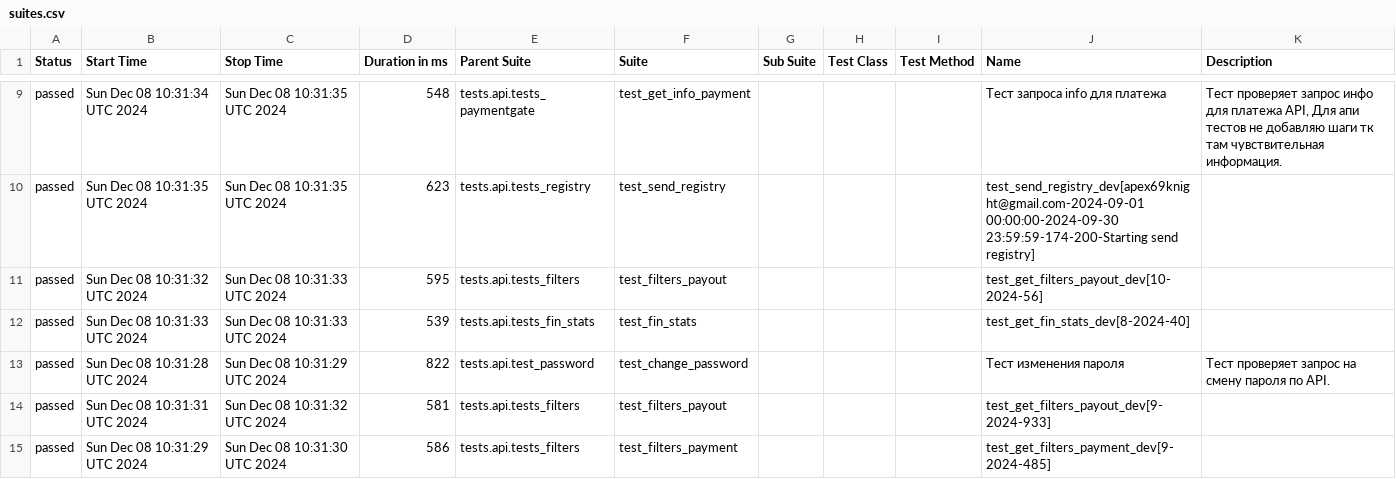
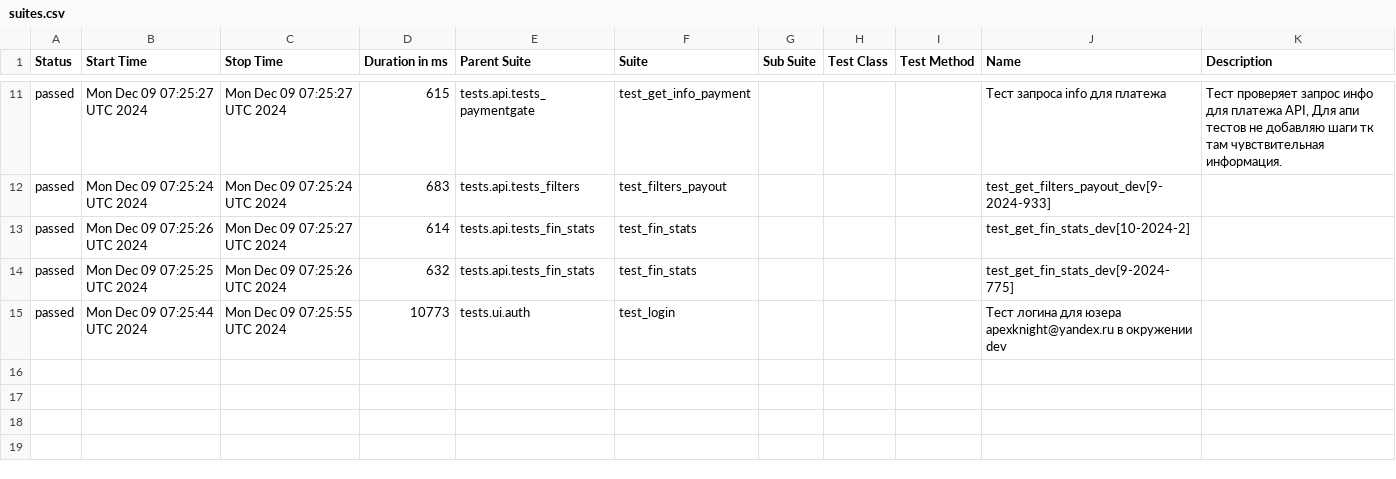
Before and after one commit to VadimZhuckow/allure_report, a CSV file: data/suites.csv, drawn as a sheet; only a part is shown, gaps mark what is left out; the diff covers the shown part only.

```diff
--- a/data/suites.csv
+++ b/data/suites.csv
@@ -9,7 +11,5 @@
-"passed","Sun Dec 08 10:31:34 UTC 2024","Sun Dec 08 10:31:35 UTC 2024","548","tests.api.tests_paymentgate","test_get_info_payment","","","","Тест запроса info для платежа","Тест проверяет запрос инфо для платежа API, Для апи тестов не добавляю шаги тк там чувствительная информация."
-"passed","Sun Dec 08 10:31:35 UTC 2024","Sun Dec 08 10:31:35 UTC 2024","623","tests.api.tests_registry","test_send_registry","","","","test_send_registry_dev[apex69knight@gmail.com-2024-09-01 00:00:00-2024-09-30 23:59:59-174-200-Starting send registry]",""
-"passed","Sun Dec 08 10:31:32 UTC 2024","Sun Dec 08 10:31:33 UTC 2024","595","tests.api.tests_filters","test_filters_payout","","","","test_get_filters_payout_dev[10-2024-56]",""
-"passed","Sun Dec 08 10:31:33 UTC 2024","Sun Dec 08 10:31:33 UTC 2024","539","tests.api.tests_fin_stats","test_fin_stats","","","","test_get_fin_stats_dev[8-2024-40]",""
-"passed","Sun Dec 08 10:31:28 UTC 2024","Sun Dec 08 10:31:29 UTC 2024","822","tests.api.test_password","test_change_password","","","","Тест изменения пароля","Тест проверяет запрос на смену пароля по API."
-"passed","Sun Dec 08 10:31:31 UTC 2024","Sun Dec 08 10:31:32 UTC 2024","581","tests.api.tests_filters","test_filters_payout","","","","test_get_filters_payout_dev[9-2024-933]",""
-"passed","Sun Dec 08 10:31:29 UTC 2024","Sun Dec 08 10:31:30 UTC 2024","586","tests.api.tests_filters","test_filters_payment","","","","test_get_filters_payment_dev[9-2024-485]",""
+"passed","Mon Dec 09 07:25:27 UTC 2024","Mon Dec 09 07:25:27 UTC 2024","615","tests.api.tests_paymentgate","test_get_info_payment","","","","Тест запроса info для платежа","Тест проверяет запрос инфо для платежа API, Для апи тестов не добавляю шаги тк там чувствительная информация."
+"passed","Mon Dec 09 07:25:24 UTC 2024","Mon Dec 09 07:25:24 UTC 2024","683","tests.api.tests_filters","test_filters_payout","","","","test_get_filters_payout_dev[9-2024-933]",""
+"passed","Mon Dec 09 07:25:26 UTC 2024","Mon Dec 09 07:25:27 UTC 2024","614","tests.api.tests_fin_stats","test_fin_stats","","","","test_get_fin_stats_dev[10-2024-2]",""
+"passed","Mon Dec 09 07:25:25 UTC 2024","Mon Dec 09 07:25:26 UTC 2024","632","tests.api.tests_fin_stats","test_fin_stats","","","","test_get_fin_stats_dev[9-2024-775]",""
+"passed","Mon Dec 09 07:25:44 UTC 2024","Mon Dec 09 07:25:55 UTC 2024","10773","tests.ui.auth","test_login","","","","Тест логина для юзера apexknight@yandex.ru в окружении dev",""
```
Also changed, not shown: 3 added rows, 1 removed row and 26 edited cells elsewhere in this file, 36 other files.
